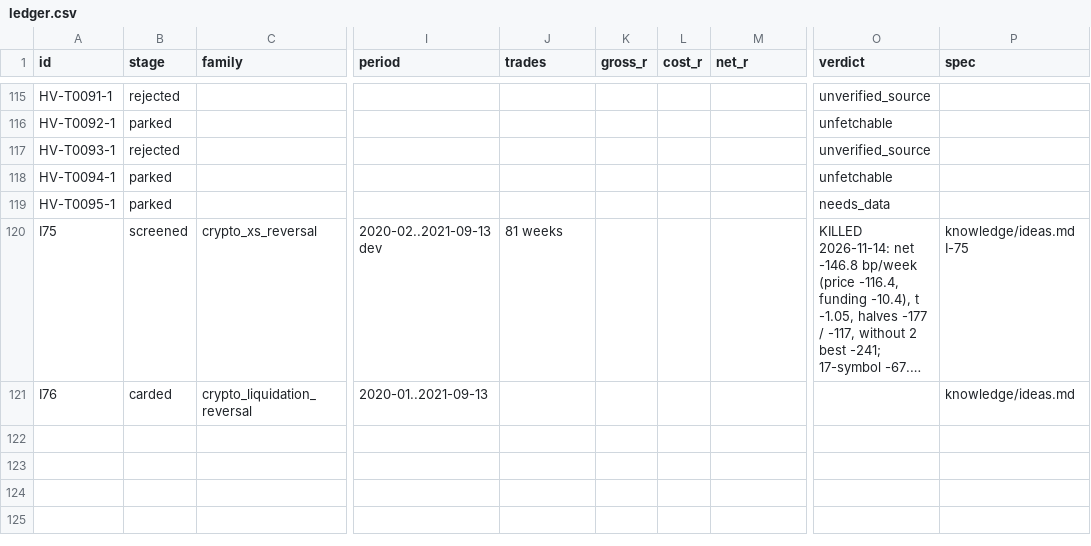
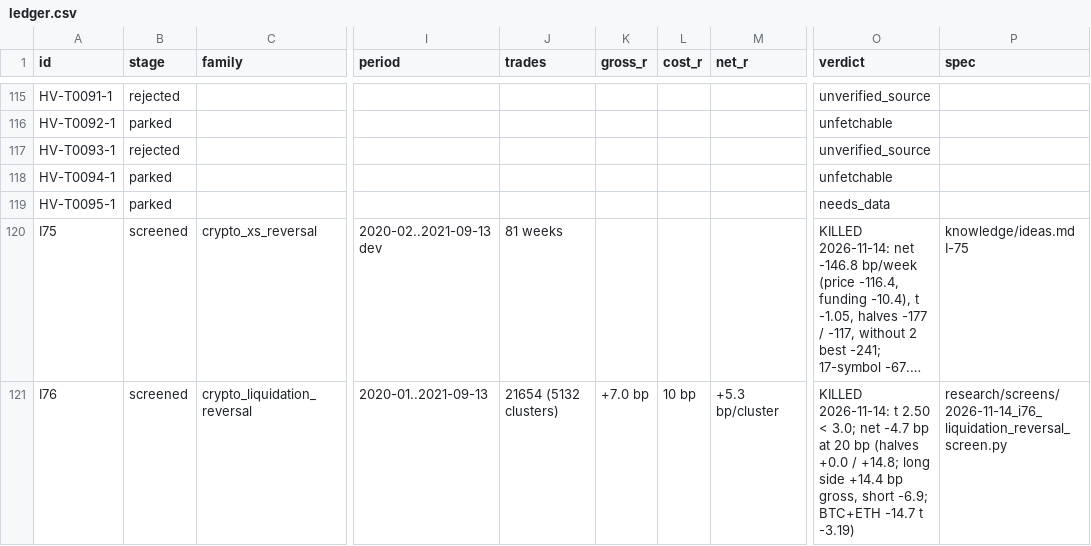
Before and after one commit to hslu-jwn/claude-backtester_V2, a CSV file: research/ledger.csv, drawn as a sheet; only a part is shown, gaps mark what is left out; long unchanged cells end in …; the diff names each change by its address in the sheet, - before the commit and + after, or states it on an @@ line.

```diff
--- a/research/ledger.csv
+++ b/research/ledger.csv
-B121 (stage): carded
+B121 (stage): screened
-J121 (trades): (empty)
+J121 (trades): 21654 (5132 clusters)
-K121 (gross_r): (empty)
+K121 (gross_r): +7.0 bp
-L121 (cost_r): (empty)
+L121 (cost_r): 10 bp
-M121 (net_r): (empty)
+M121 (net_r): +5.3 bp/cluster
-O121 (verdict): (empty)
+O121 (verdict): KILLED 2026-11-14: t 2.50 < 3.0; net -4.7 bp at 20 bp (halves +0.0 / +14.8; long side +14.4 bp gross, short -6.9; BTC+ETH -14.7 t -3.19)
-P121 (spec): knowledge/ideas.md
+P121 (spec): research/screens/2026-11-14_i76_liquidation_reversal_screen.py
```
Also changed, not shown: 3 other files.
